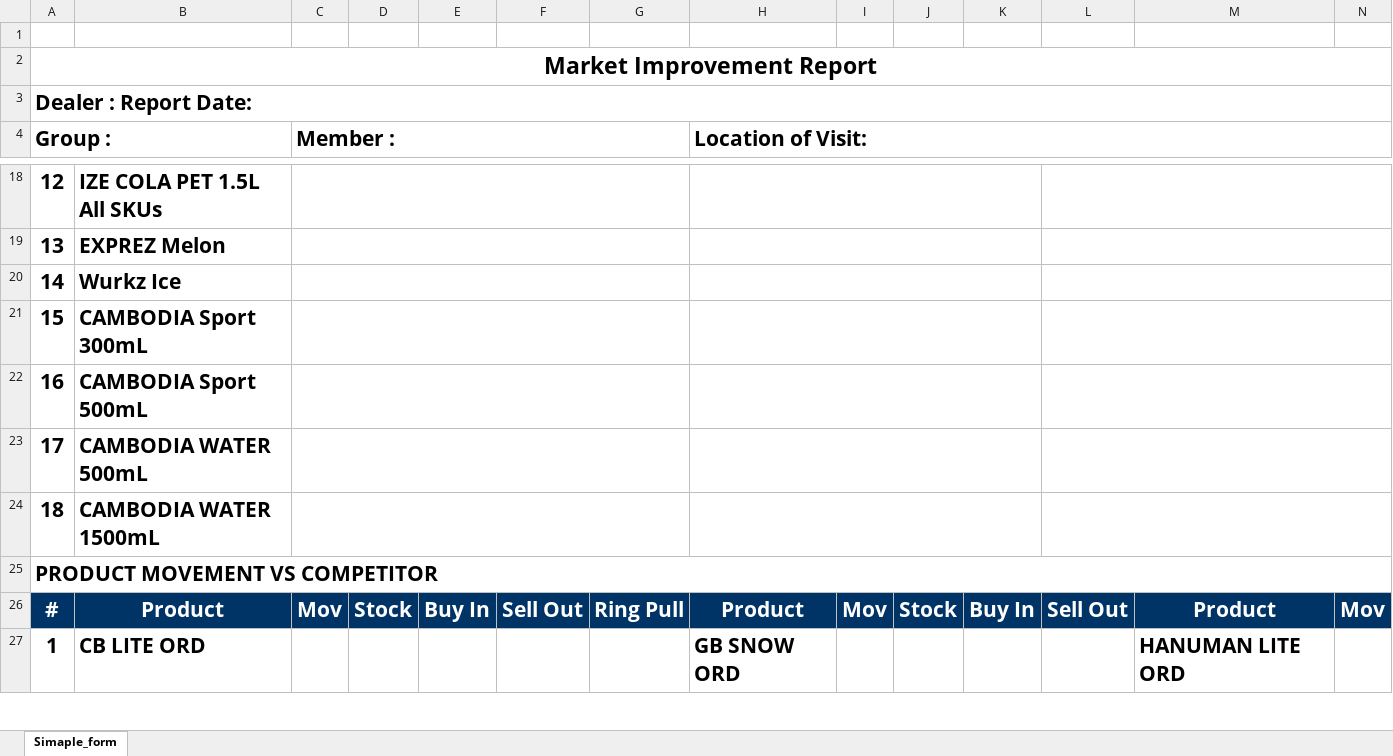
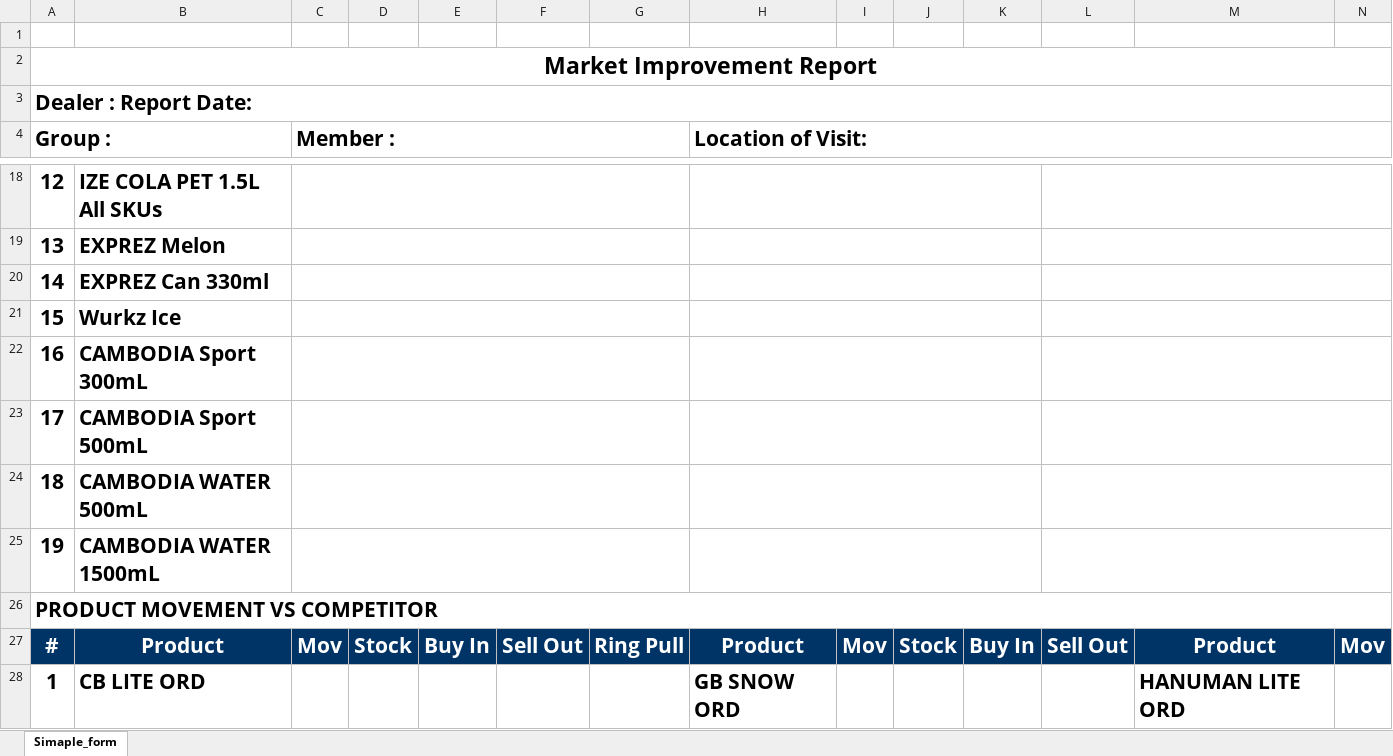
Before and after one commit to phearomITE/Market_Survey, an Excel workbook: templates/template_by_dealer.xlsx, sheet Simaple_form, drawn as a sheet; only a part is shown, gaps mark what is left out; values as stored, in another font and other column widths than the file's, no borders; charts and pictures not drawn; rows hold the shown columns only; the diff names each change by its address in the sheet, - before the commit and + after, or states it on an @@ line.

```diff
--- a/templates/template_by_dealer.xlsx (sheet Simaple_form)
+++ b/templates/template_by_dealer.xlsx (sheet Simaple_form)
-B20: Wurkz Ice
+B20: EXPREZ Can 330ml
-B21: CAMBODIA Sport 300mL
+B21: Wurkz Ice
-B22: CAMBODIA Sport 500mL
+B22: CAMBODIA Sport 300mL
-B23: CAMBODIA WATER 500mL
+B23: CAMBODIA Sport 500mL
-B24: CAMBODIA WATER 1500mL
+B24: CAMBODIA WATER 500mL
+row 25: 19 | CAMBODIA WATER 1500mL
```
Also changed, not shown: charts or pictures, templates/KB_Market_Improvement_XLSForm.xlsx, templates/template_horeca.xlsx, 9 other files.
